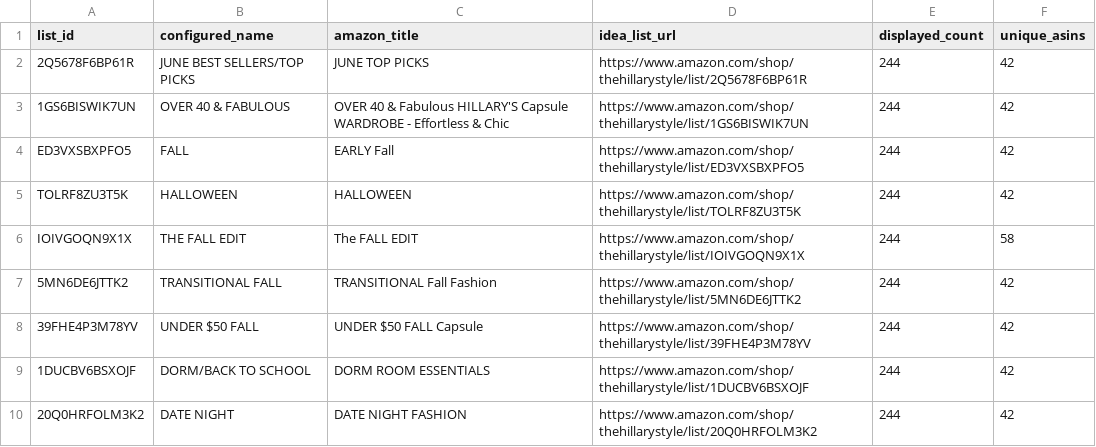
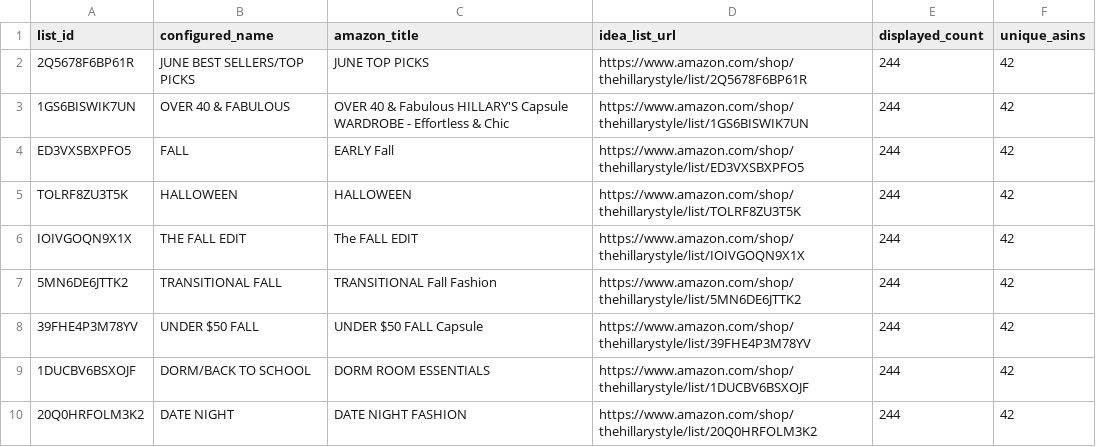
Before and after one commit to Berkeleycodingmomma/hillary-meta-catalog, a CSV file: reports/approved_lists_resolved.csv, drawn as a sheet; only a part is shown.

```diff
--- a/reports/approved_lists_resolved.csv
+++ b/reports/approved_lists_resolved.csv
@@ -5,3 +5,3 @@ ED3VXSBXPFO5,FALL,EARLY Fall,https://www.amazon.com/shop/thehillarystyle/list/ED
 TOLRF8ZU3T5K,HALLOWEEN,HALLOWEEN,https://www.amazon.com/shop/thehillarystyle/list/TOLRF8ZU3T5K,244,42
-IOIVGOQN9X1X,THE FALL EDIT,The FALL EDIT,https://www.amazon.com/shop/thehillarystyle/list/IOIVGOQN9X1X,244,58
+IOIVGOQN9X1X,THE FALL EDIT,The FALL EDIT,https://www.amazon.com/shop/thehillarystyle/list/IOIVGOQN9X1X,244,42
 5MN6DE6JTTK2,TRANSITIONAL FALL,TRANSITIONAL Fall Fashion,https://www.amazon.com/shop/thehillarystyle/list/5MN6DE6JTTK2,244,42
```
Also changed, not shown: output/products_needing_review.csv, 3 other files.
